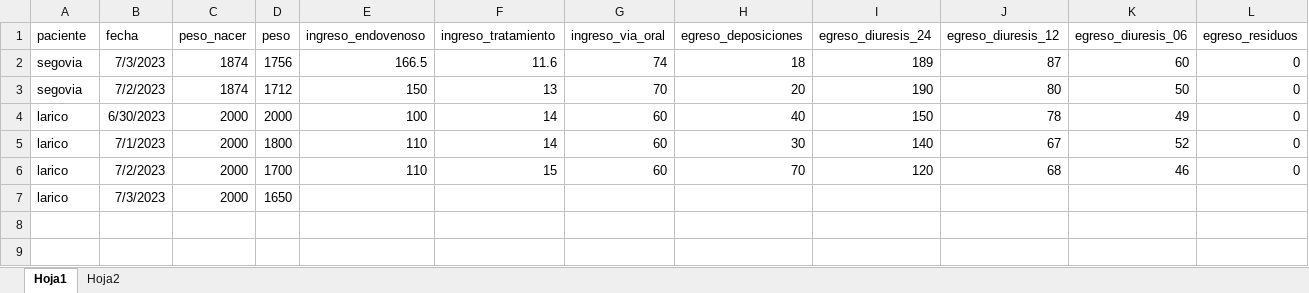
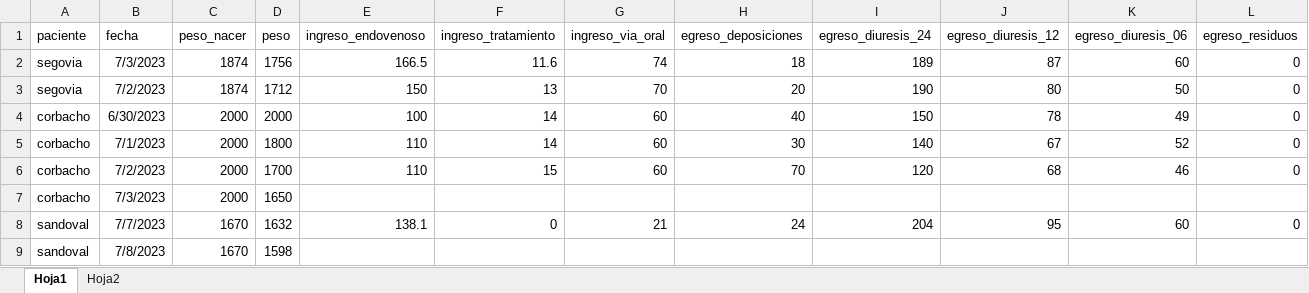
Before and after one commit to danimedi/balance_neonatologia_intermedios, an Excel workbook: data.xlsx, sheet Hoja1, drawn as a sheet; values as stored, in another font and other column widths than the file's, no borders; the diff names each change by its address in the sheet, - before the commit and + after, or states it on an @@ line.

```diff
--- a/data.xlsx (sheet Hoja1)
+++ b/data.xlsx (sheet Hoja1)
-A4:A7 (paciente): larico
+A4:A7 (paciente): corbacho
+row 8: sandoval | 7/7/2023 | 1670 | 1632 | 138.1 | 0 | 21 | 24 | 204 | 95 | 60 | 0
+row 9: sandoval | 7/8/2023 | 1670 | 1598
```
Also changed, not shown: 1 other file.
